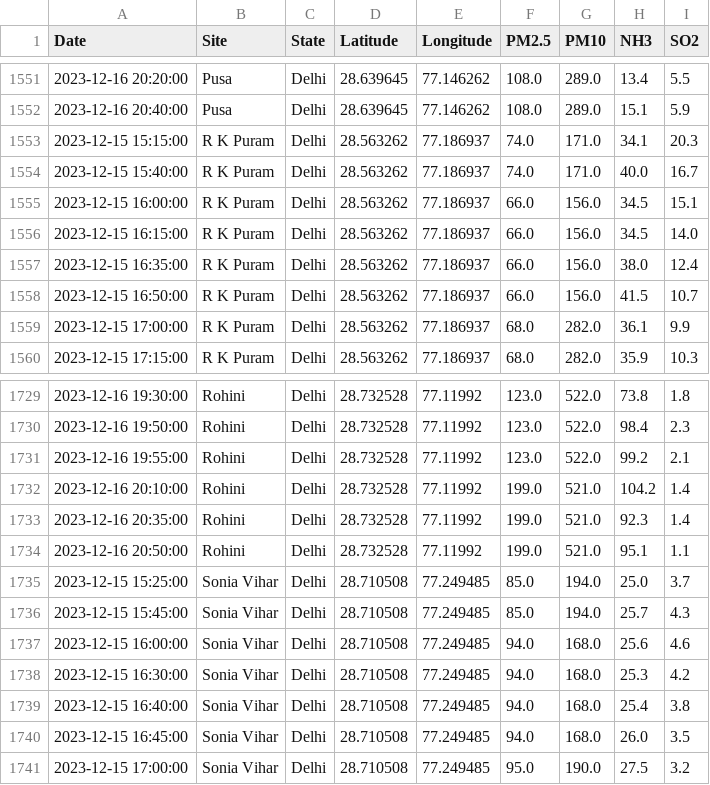
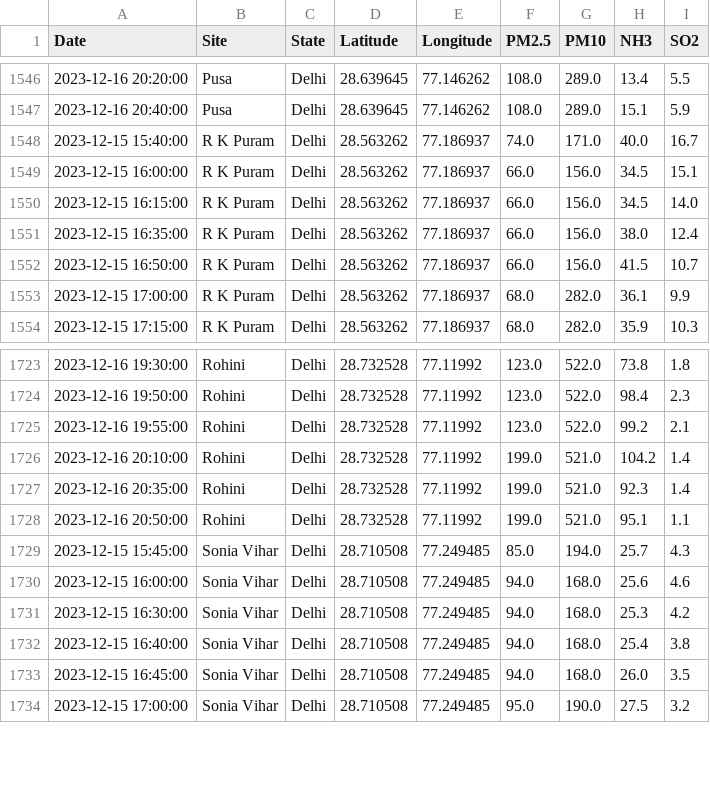
Before and after one commit to waitasecant/Air-Pollution-Dashboard, a CSV file: myApp/data/realTimeDelhi.csv, drawn as a sheet; only a part is shown, gaps mark what is left out; the diff covers the shown part only; the diff names each change by its address in the sheet, - before the commit and + after, or states it on an @@ line.

```diff
--- a/myApp/data/realTimeDelhi.csv
+++ b/myApp/data/realTimeDelhi.csv
-row 1553: 2023-12-15 15:15:00 | R K Puram | Delhi | 28.563262 | 77.186937 | 74.0 | 171.0 | 34.1 | 20.3
-row 1735: 2023-12-15 15:25:00 | Sonia Vihar | Delhi | 28.710508 | 77.249485 | 85.0 | 194.0 | 25.0 | 3.7
```
Also changed, not shown: 5 removed rows elsewhere in this file.
